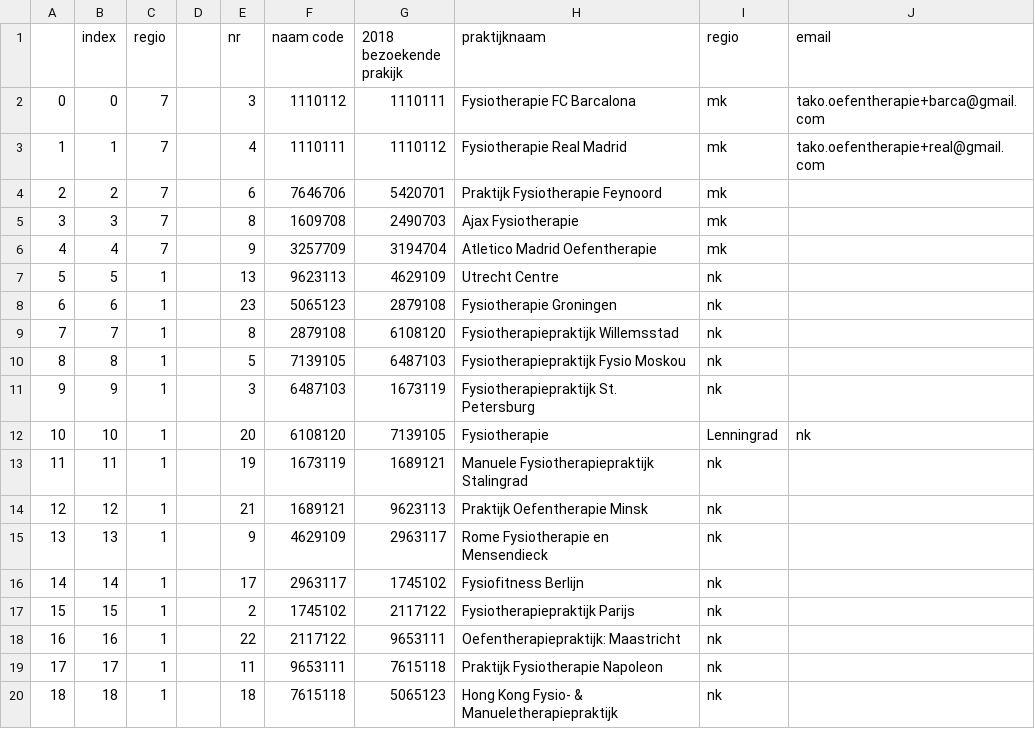
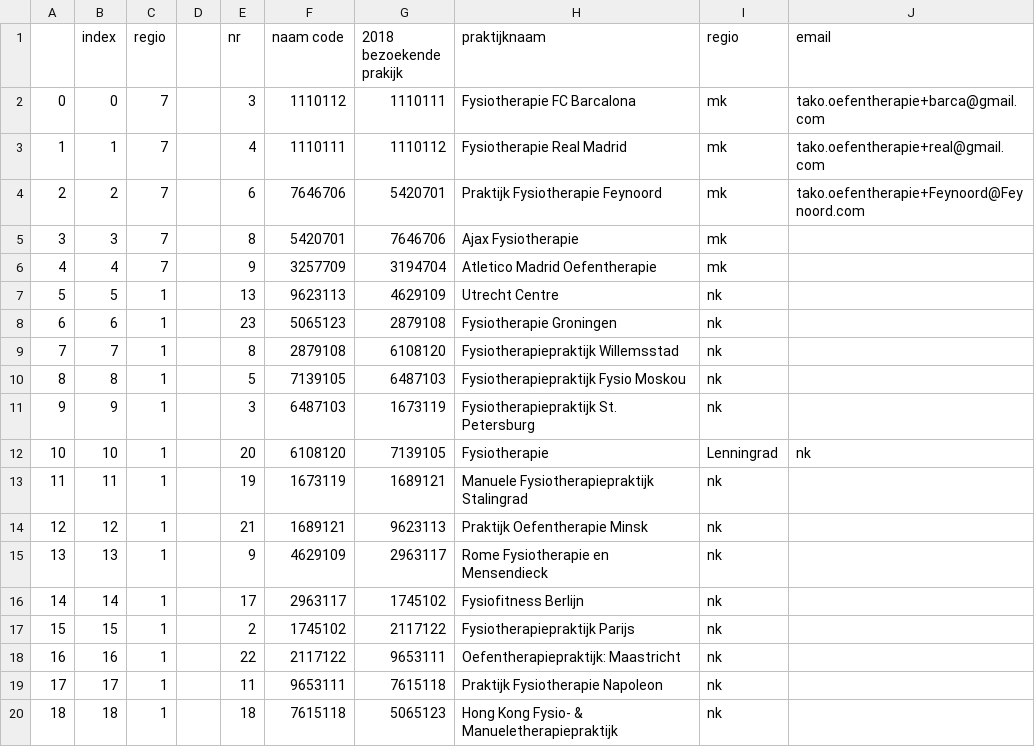
Before and after one commit to takotab/visitatie-feedback, a CSV file: data_fake/gegevens.csv, drawn as a sheet.

```diff
--- a/data_fake/gegevens.csv
+++ b/data_fake/gegevens.csv
@@ -3,4 +3,4 @@
 1,1,7,,4,1110111,1110112,Fysiotherapie Real Madrid,mk,tako.oefentherapie+real@gmail.com
-2,2,7,,6,7646706,5420701,Praktijk Fysiotherapie Feynoord,mk,
-3,3,7,,8,1609708,2490703,Ajax Fysiotherapie,mk,
+2,2,7,,6,7646706,5420701,Praktijk Fysiotherapie Feynoord,mk,tako.oefentherapie+Feynoord@Feynoord.com
+3,3,7,,8,5420701,7646706,Ajax Fysiotherapie,mk,
 4,4,7,,9,3257709,3194704,Atletico Madrid Oefentherapie ,mk,
```
Also changed, not shown: data_fake/inschrijven_visitatie_2018.csv, data_fake/visitatie_form.csv, 3 other files.
